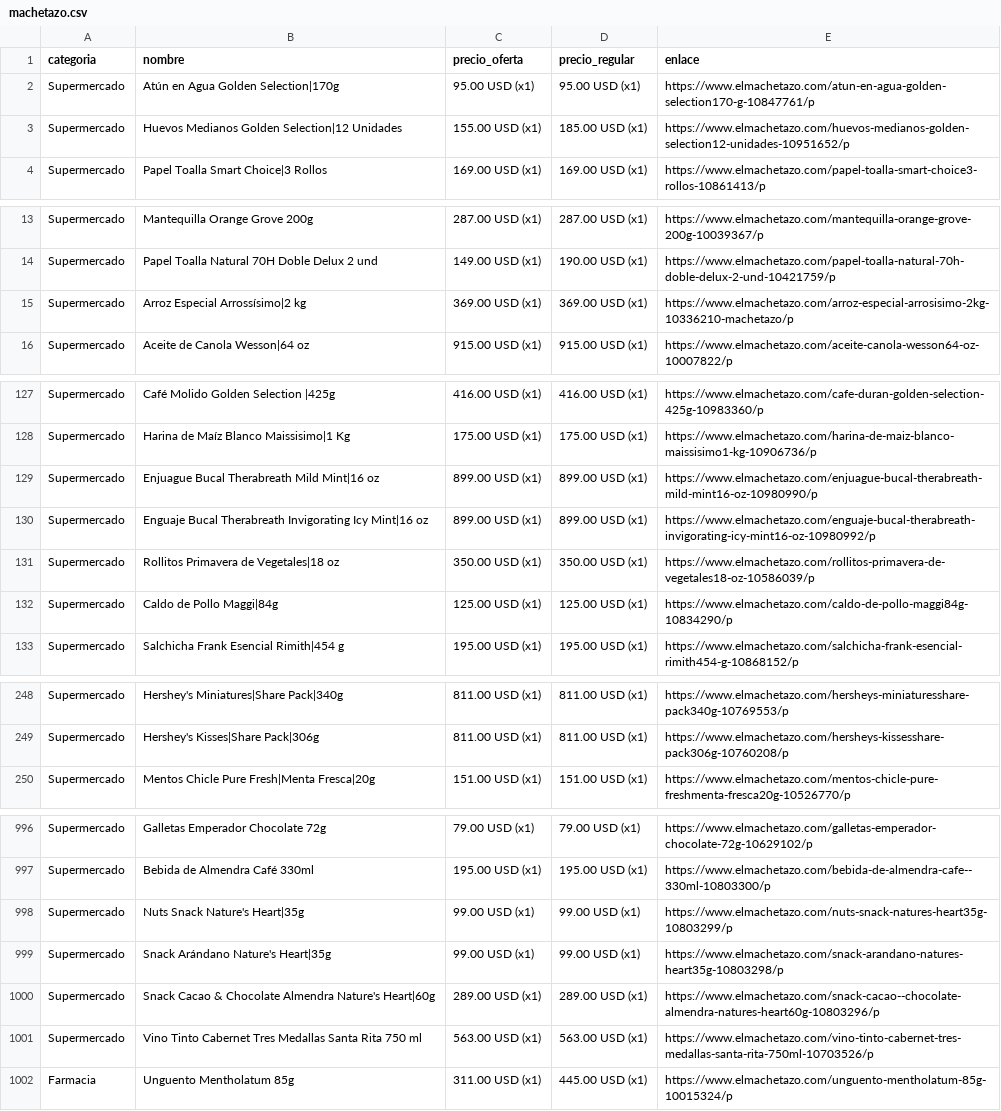
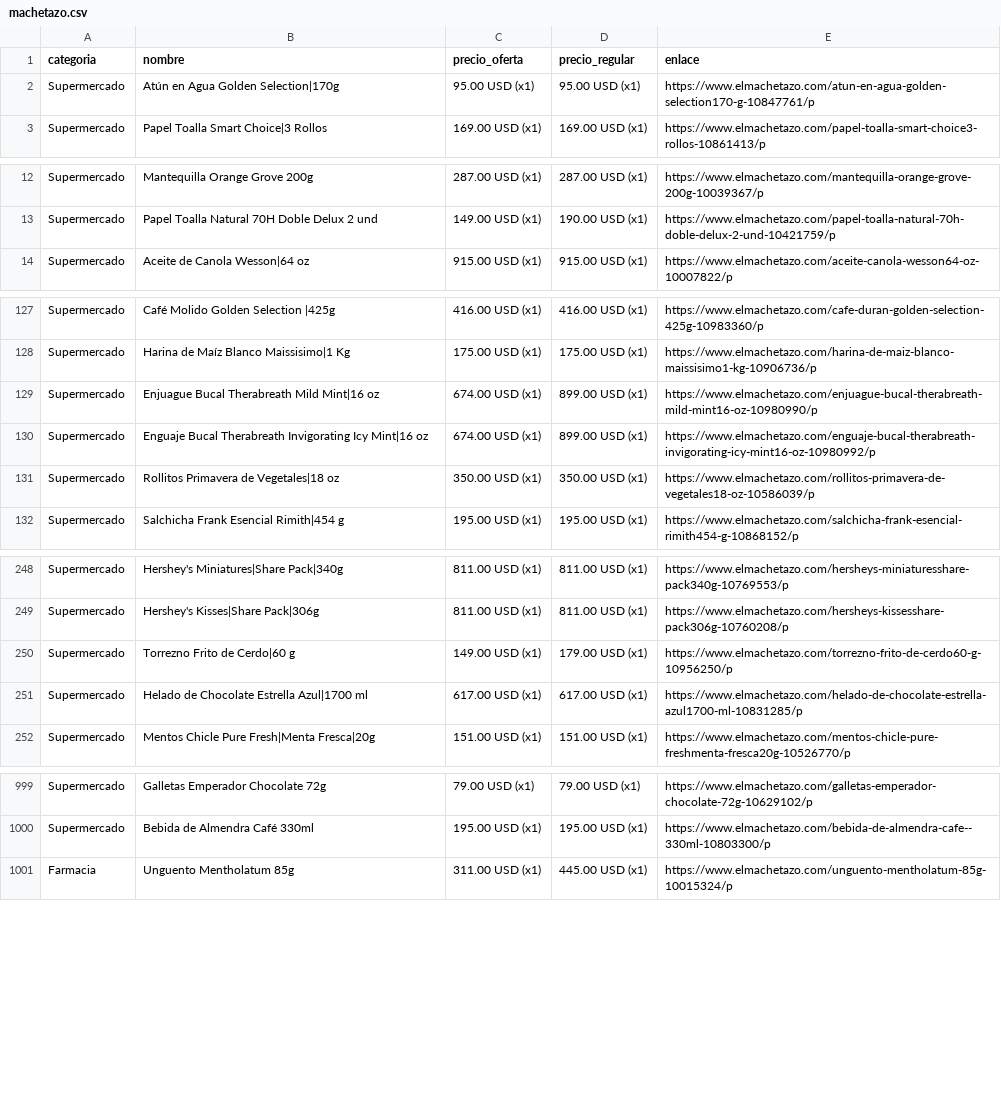
Before and after one commit to wayan-gg/precios, a CSV file: data/machetazo.csv, drawn as a sheet; only a part is shown, gaps mark what is left out; the diff covers the shown part only.

```diff
--- a/data/machetazo.csv
+++ b/data/machetazo.csv
@@ -2,3 +2,2 @@
 Supermercado,Atún en Agua Golden Selection|170g,95.00 USD (x1),95.00 USD (x1),https://www.elmachetazo.com/atun-en-agua-golden-selection170-g-10847761/p
-Supermercado,Huevos Medianos Golden Selection|12 Unidades,155.00 USD (x1),185.00 USD (x1),https://www.elmachetazo.com/huevos-medianos-golden-selection12-unidades-10951652/p
 Supermercado,Papel Toalla Smart Choice|3 Rollos,169.00 USD (x1),169.00 USD (x1),https://www.elmachetazo.com/papel-toalla-smart-choice3-rollos-10861413/p
@@ -14,3 +13,2 @@ Supermercado,Mantequilla Orange Grove 200g,287.00 USD (x1),287.00 USD (x1),https
 Supermercado,Papel Toalla Natural 70H Doble Delux 2 und,149.00 USD (x1),190.00 USD (x1),https://www.elmachetazo.com/papel-toalla-natural-70h-doble-delux-2-und-10421759/p
-Supermercado,Arroz Especial Arrossísimo|2 kg,369.00 USD (x1),369.00 USD (x1),https://www.elmachetazo.com/arroz-especial-arrosisimo-2kg-10336210-machetazo/p
 Supermercado,Aceite de Canola Wesson|64 oz,915.00 USD (x1),915.00 USD (x1),https://www.elmachetazo.com/aceite-canola-wesson64-oz-10007822/p
@@ -128,6 +128,5 @@ Supermercado,Café Molido Golden Selection |425g,416.00 USD (x1),416.00 USD (x1)
 Supermercado,Harina de Maíz Blanco Maissisimo|1 Kg,175.00 USD (x1),175.00 USD (x1),https://www.elmachetazo.com/harina-de-maiz-blanco-maissisimo1-kg-10906736/p
-Supermercado,Enjuague Bucal Therabreath Mild Mint|16 oz,899.00 USD (x1),899.00 USD (x1),https://www.elmachetazo.com/enjuague-bucal-therabreath-mild-mint16-oz-10980990/p
-Supermercado,Enguaje Bucal Therabreath Invigorating Icy Mint|16 oz,899.00 USD (x1),899.00 USD (x1),https://www.elmachetazo.com/enguaje-bucal-therabreath-invigorating-icy-mint16-oz-10980992/p
+Supermercado,Enjuague Bucal Therabreath Mild Mint|16 oz,674.00 USD (x1),899.00 USD (x1),https://www.elmachetazo.com/enjuague-bucal-therabreath-mild-mint16-oz-10980990/p
+Supermercado,Enguaje Bucal Therabreath Invigorating Icy Mint|16 oz,674.00 USD (x1),899.00 USD (x1),https://www.elmachetazo.com/enguaje-bucal-therabreath-invigorating-icy-mint16-oz-10980992/p
 Supermercado,Rollitos Primavera de Vegetales|18 oz,350.00 USD (x1),350.00 USD (x1),https://www.elmachetazo.com/rollitos-primavera-de-vegetales18-oz-10586039/p
-Supermercado,Caldo de Pollo Maggi|84g,125.00 USD (x1),125.00 USD (x1),https://www.elmachetazo.com/caldo-de-pollo-maggi84g-10834290/p
 Supermercado,Salchicha Frank Esencial Rimith|454 g,195.00 USD (x1),195.00 USD (x1),https://www.elmachetazo.com/salchicha-frank-esencial-rimith454-g-10868152/p
@@ -249,2 +249,4 @@ Supermercado,Hershey's Miniatures|Share Pack|340g,811.00 USD (x1),811.00 USD (x1
 Supermercado,Hershey's Kisses|Share Pack|306g,811.00 USD (x1),811.00 USD (x1),https://www.elmachetazo.com/hersheys-kissesshare-pack306g-10760208/p
+Supermercado,Torrezno Frito de Cerdo|60 g,149.00 USD (x1),179.00 USD (x1),https://www.elmachetazo.com/torrezno-frito-de-cerdo60-g-10956250/p
+Supermercado,Helado de Chocolate Estrella Azul|1700 ml,617.00 USD (x1),617.00 USD (x1),https://www.elmachetazo.com/helado-de-chocolate-estrella-azul1700-ml-10831285/p
 Supermercado,Mentos Chicle Pure Fresh|Menta Fresca|20g,151.00 USD (x1),151.00 USD (x1),https://www.elmachetazo.com/mentos-chicle-pure-freshmenta-fresca20g-10526770/p
@@ -997,6 +1000,2 @@ Supermercado,Galletas Emperador Chocolate 72g,79.00 USD (x1),79.00 USD (x1),http
 Supermercado,Bebida de Almendra Café 330ml,195.00 USD (x1),195.00 USD (x1),https://www.elmachetazo.com/bebida-de-almendra-cafe--330ml-10803300/p
-Supermercado,Nuts Snack Nature's Heart|35g,99.00 USD (x1),99.00 USD (x1),https://www.elmachetazo.com/nuts-snack-natures-heart35g-10803299/p
-Supermercado,Snack Arándano Nature's Heart|35g,99.00 USD (x1),99.00 USD (x1),https://www.elmachetazo.com/snack-arandano-natures-heart35g-10803298/p
-Supermercado,Snack Cacao & Chocolate Almendra Nature's Heart|60g,289.00 USD (x1),289.00 USD (x1),https://www.elmachetazo.com/snack-cacao--chocolate-almendra-natures-heart60g-10803296/p
-Supermercado,Vino Tinto Cabernet Tres Medallas Santa Rita 750 ml,563.00 USD (x1),563.00 USD (x1),https://www.elmachetazo.com/vino-tinto-cabernet-tres-medallas-santa-rita-750ml-10703526/p
 Farmacia,Unguento Mentholatum 85g,311.00 USD (x1),445.00 USD (x1),https://www.elmachetazo.com/unguento-mentholatum-85g-10015324/p
```
Also changed, not shown: 12 added rows, 7 removed rows, 8 moved rows and 4 edited cells elsewhere in this file, data/elrey.csv, 3 other files.
